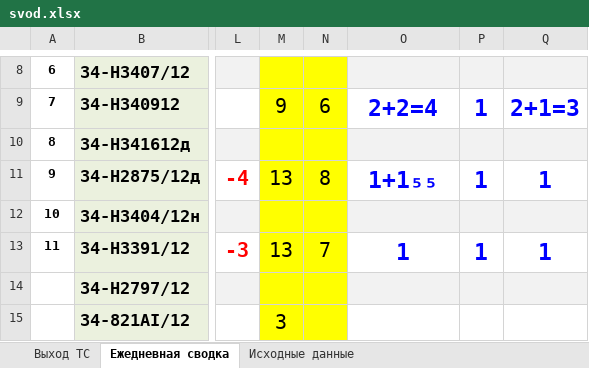
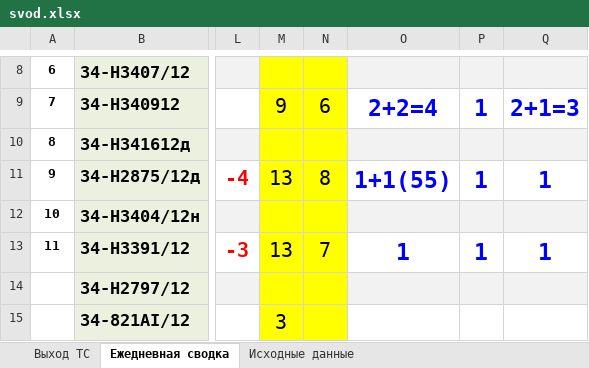
Before and after one commit to aura2889/summary, an Excel workbook: archive/2026-11-13/svod.xlsx, sheet Ежедневная сводка, drawn as a sheet; only a part is shown, gaps mark what is left out; values as stored, in another font and other column widths than the file's, no borders; the diff names each change by its address in the sheet, - before the commit and + after, or states it on an @@ line.

```diff
--- a/archive/2026-11-13/svod.xlsx (sheet Ежедневная сводка)
+++ b/archive/2026-11-13/svod.xlsx (sheet Ежедневная сводка)
-O11: 1+1₅₅
+O11: 1+1(55)
```
Also changed, not shown: formulas that keep their value, 4 other files.
